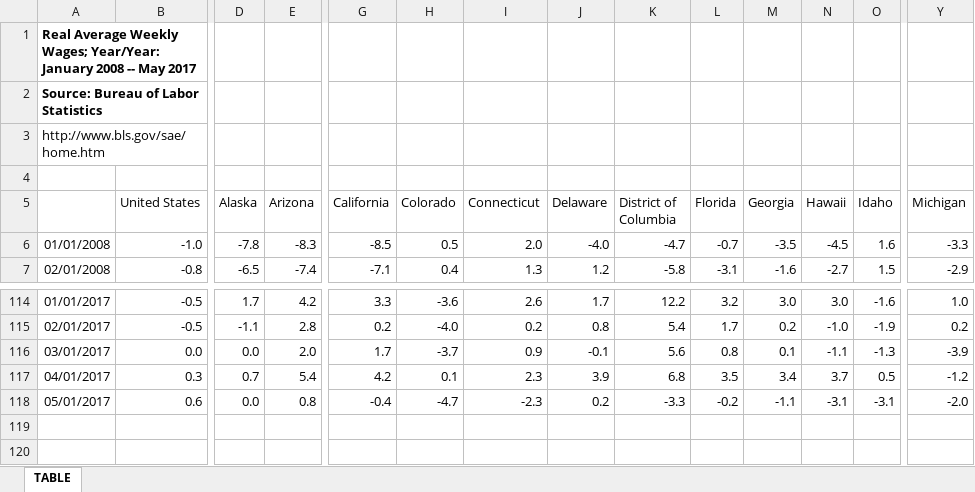
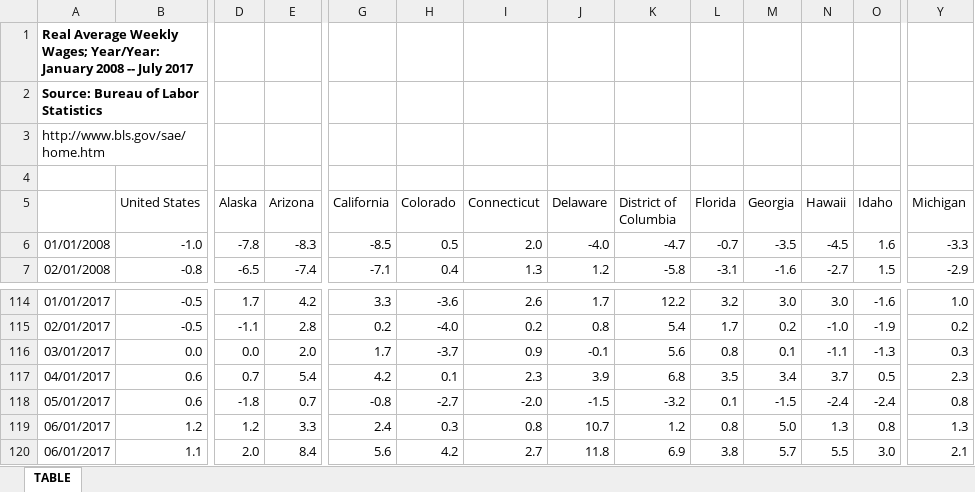
Before and after one commit to UrbanInstitute/state-economic-monitor, an Excel workbook: data/historical/source/earnings_historical.xlsx, sheet TABLE, drawn as a sheet; only a part is shown, gaps mark what is left out; values as stored, in another font and other column widths than the file's, no borders; rows hold the shown columns only; the diff covers the shown part only; the diff names each change by its address in the sheet, - before the commit and + after, or states it on an @@ line.

```diff
--- a/data/historical/source/earnings_historical.xlsx (sheet TABLE)
+++ b/data/historical/source/earnings_historical.xlsx (sheet TABLE)
-A1: …2008 -- May 2017
+A1: …2008 -- July 2017
-Y116 (Michigan): -3.9
+Y116 (Michigan): 0.3
-B117 (United States): 0.3
+B117 (United States): 0.6
-Y117 (Michigan): -1.2
+Y117 (Michigan): 2.3
-D118 (Alaska): 0.0
+D118 (Alaska): -1.8
-E118 (Arizona): 0.8
+E118 (Arizona): 0.7
-G118 (California): -0.4
+G118 (California): -0.8
-H118 (Colorado): -4.7
+H118 (Colorado): -2.7
-I118 (Connecticut): -2.3
+I118 (Connecticut): -2.0
-J118 (Delaware): 0.2
+J118 (Delaware): -1.5
-K118 (District of Columbia): -3.3
+K118 (District of Columbia): -3.2
-L118 (Florida): -0.2
+L118 (Florida): 0.1
-M118 (Georgia): -1.1
+M118 (Georgia): -1.5
-N118 (Hawaii): -3.1
+N118 (Hawaii): -2.4
-O118 (Idaho): -3.1
+O118 (Idaho): -2.4
-Y118 (Michigan): -2.0
+Y118 (Michigan): 0.8
+row 119: 06/01/2017 | 1.2 | 1.2 | 3.3 | 2.4 | 0.3 | 0.8 | 10.7 | 1.2 | 0.8 | 5.0 | 1.3 | 0.8 | 1.3
+row 120: 06/01/2017 | 1.1 | 2.0 | 8.4 | 5.6 | 4.2 | 2.7 | 11.8 | 6.9 | 3.8 | 5.7 | 5.5 | 3.0 | 2.1
```
Also changed, not shown: 33 edited cells elsewhere in this sheet, data/historical/source/total_employment_historical.xlsx, data/source/previous_releases/Earnings July 2017.xlsx, 40 other files.
